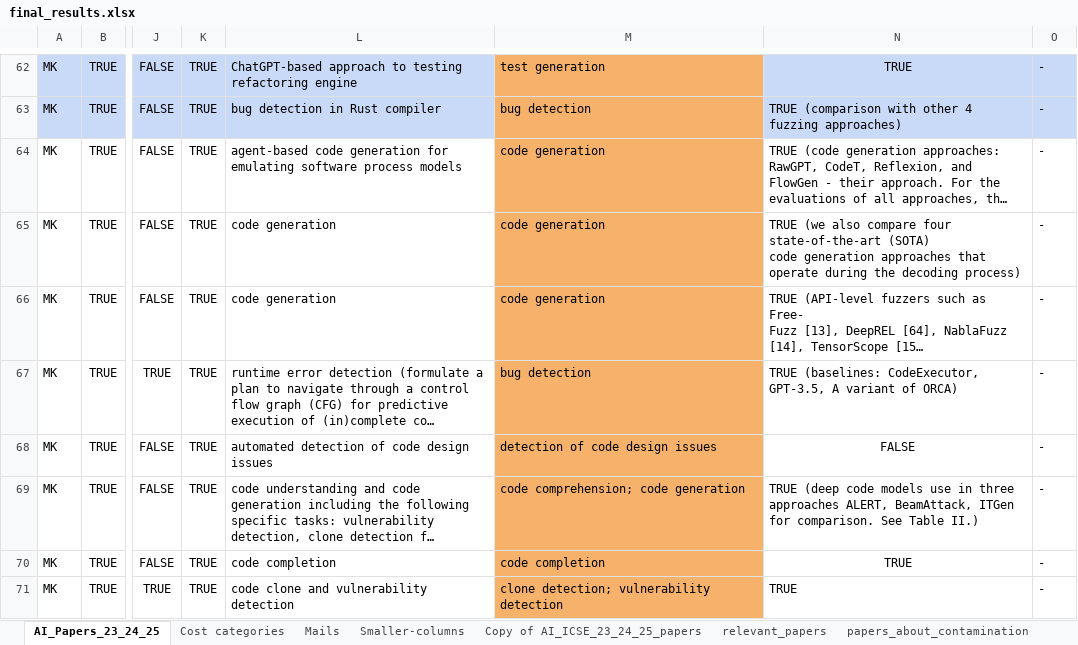
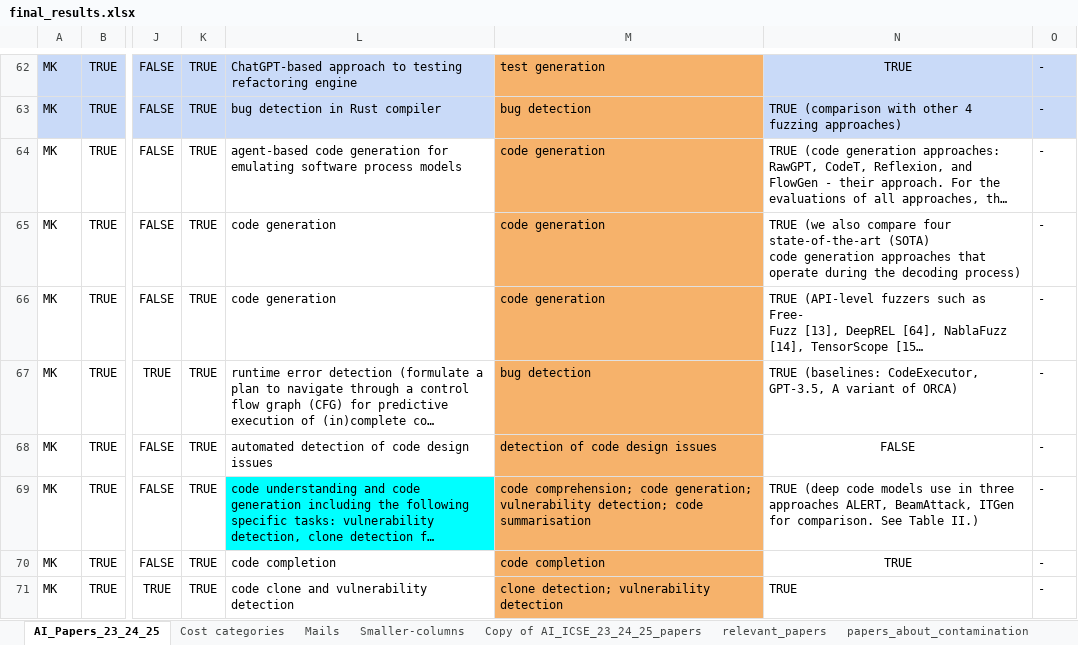
Before and after one commit to davejjwilliams/paper-filter-scripts, an Excel workbook: results/final/final_results.xlsx, sheet AI_Papers_23_24_25, drawn as a sheet; only a part is shown, gaps mark what is left out; long unchanged cells end in …; values as stored, in another font and other column widths than the file's, no borders; charts and pictures not drawn; the diff names each change by its address in the sheet, - before the commit and + after, or states it on an @@ line.

```diff
--- a/results/final/final_results.xlsx (sheet AI_Papers_23_24_25)
+++ b/results/final/final_results.xlsx (sheet AI_Papers_23_24_25)
-L69 fill: none
+L69 fill: #00FFFF
-M69: …comprehension; code generation
+M69: …comprehension; code generation; vulnerability detection; code summarisation
```
Also changed, not shown: sheet relevant_papers, 1 other file.
